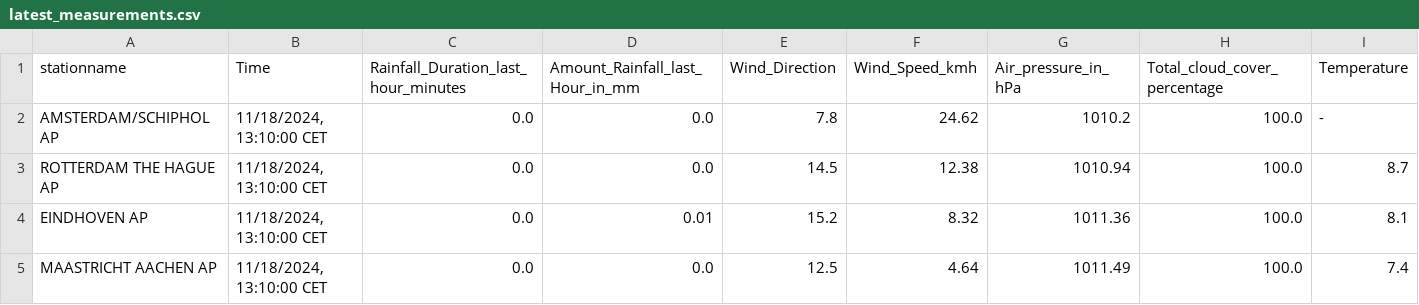
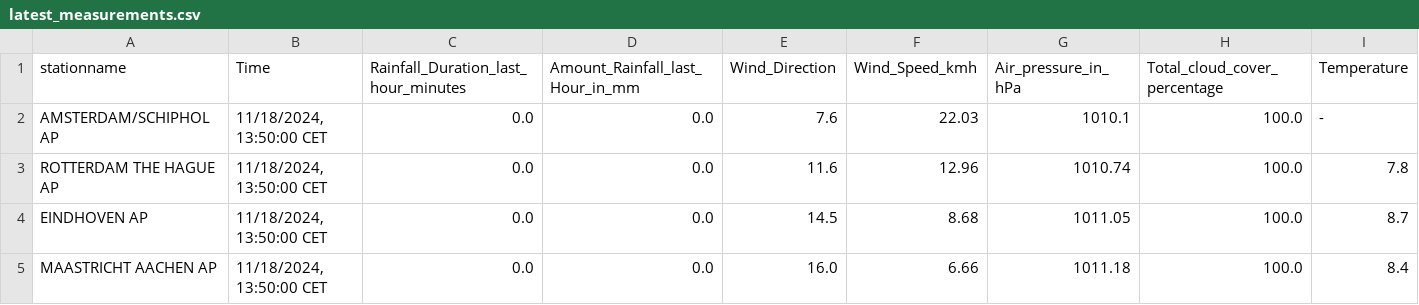
Before and after one commit to volkangumuskaya/rainfall_prediction_app, a CSV file: files/latest_measurements.csv, drawn as a sheet.

```diff
--- a/files/latest_measurements.csv
+++ b/files/latest_measurements.csv
@@ -1,5 +1,5 @@
 stationname,Time,Rainfall_Duration_last_hour_minutes,Amount_Rainfall_last_Hour_in_mm,Wind_Direction,Wind_Speed_kmh,Air_pressure_in_hPa,Total_cloud_cover_percentage,Temperature
-AMSTERDAM/SCHIPHOL AP,"11/18/2024, 13:10:00 CET",0.0,0.0,7.8,24.62,1010.2,100.0,-
-ROTTERDAM THE HAGUE AP,"11/18/2024, 13:10:00 CET",0.0,0.0,14.5,12.38,1010.94,100.0,8.7
-EINDHOVEN AP,"11/18/2024, 13:10:00 CET",0.0,0.01,15.2,8.32,1011.36,100.0,8.1
-MAASTRICHT AACHEN AP,"11/18/2024, 13:10:00 CET",0.0,0.0,12.5,4.64,1011.49,100.0,7.4
+AMSTERDAM/SCHIPHOL AP,"11/18/2024, 13:50:00 CET",0.0,0.0,7.6,22.03,1010.1,100.0,-
+ROTTERDAM THE HAGUE AP,"11/18/2024, 13:50:00 CET",0.0,0.0,11.6,12.96,1010.74,100.0,7.8
+EINDHOVEN AP,"11/18/2024, 13:50:00 CET",0.0,0.0,14.5,8.68,1011.05,100.0,8.7
+MAASTRICHT AACHEN AP,"11/18/2024, 13:50:00 CET",0.0,0.0,16.0,6.66,1011.18,100.0,8.4
```
